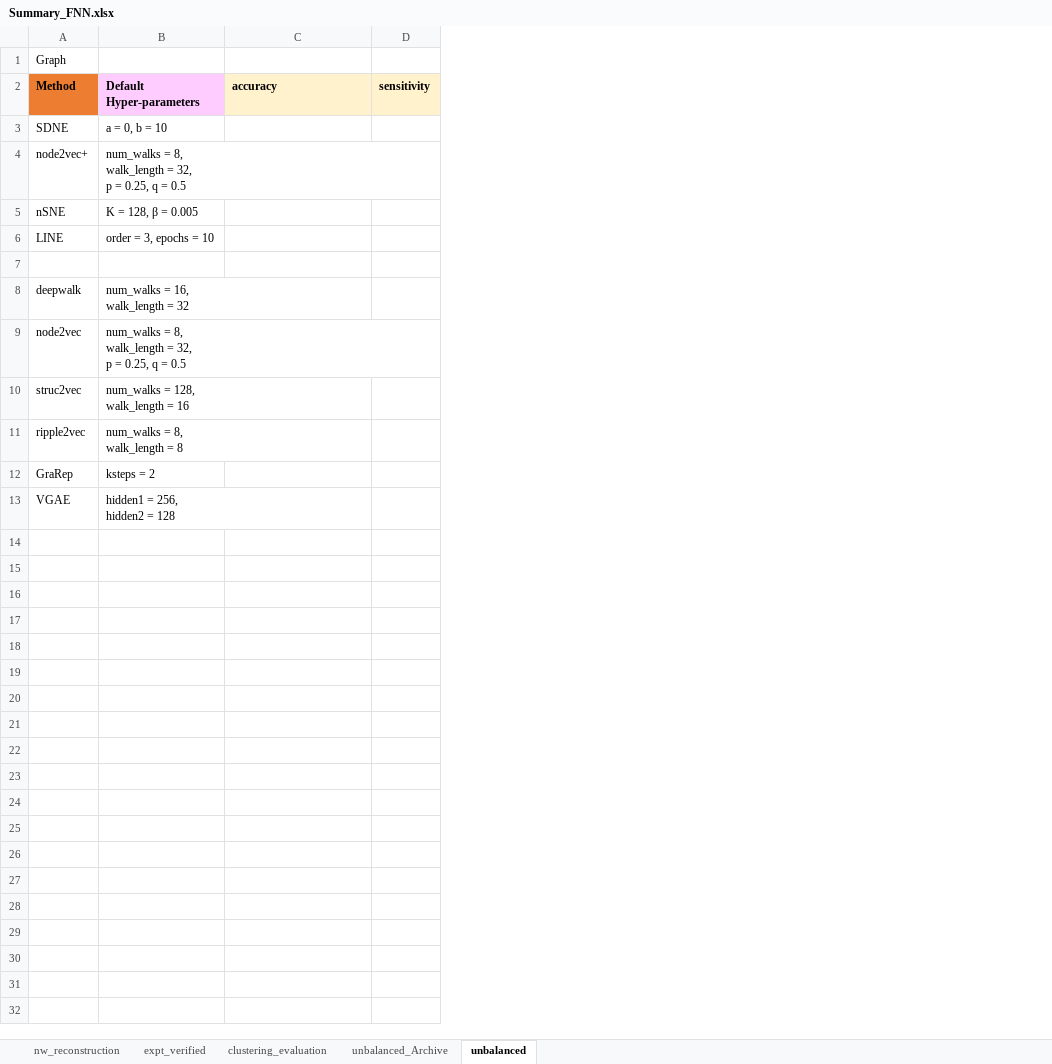
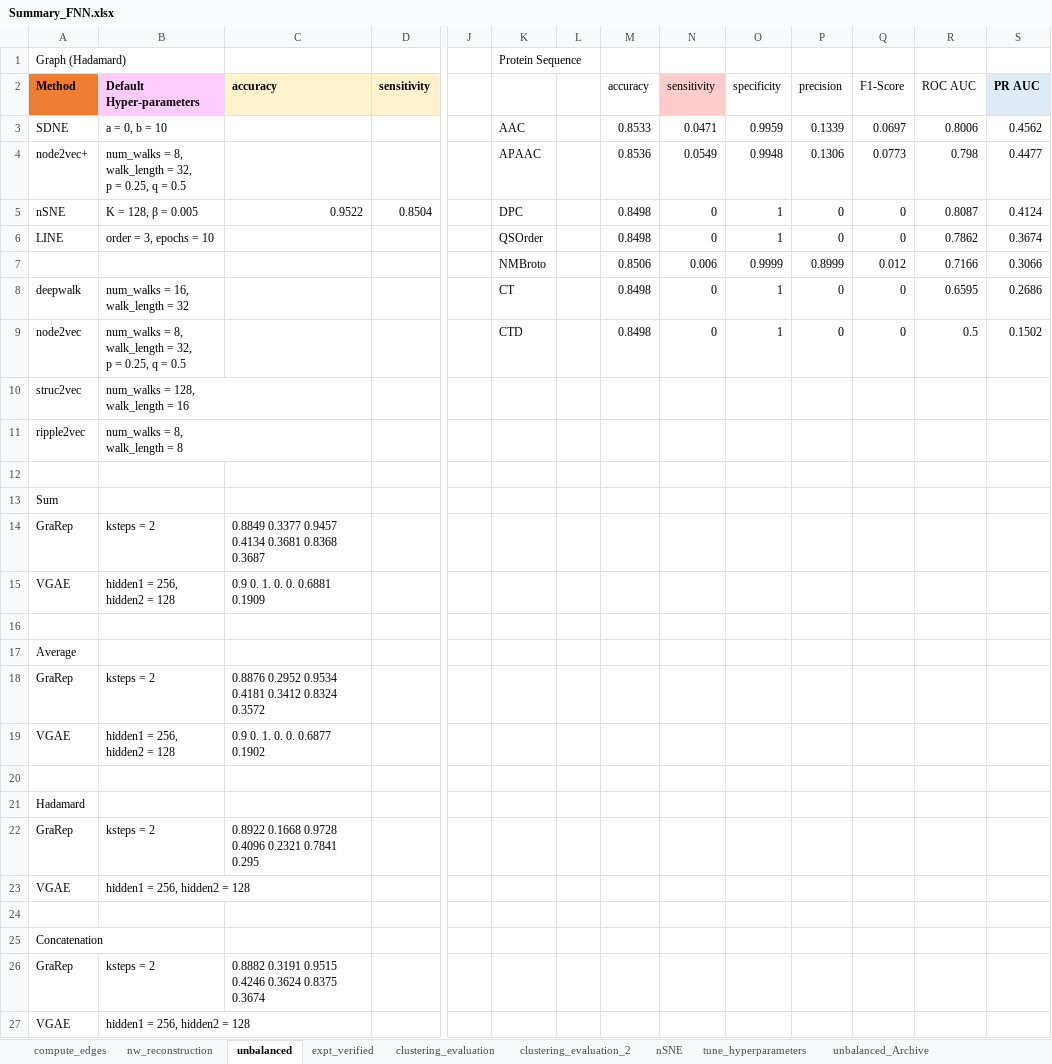
Before and after one commit to tengann/IAV_PPI_Graph_Embedding_Review, an Excel workbook: results/Summary_FNN.xlsx, sheet unbalanced, drawn as a sheet; only a part is shown, gaps mark what is left out; values as stored, in another font and other column widths than the file's, no borders; removed rows and columns are numbered as before the commit, all else as after; rows hold the shown columns only; ↵ is a line break in a cell; the diff names each change by its address in the sheet, - before the commit and + after, or states it on an @@ line.

```diff
--- a/results/Summary_FNN.xlsx (sheet unbalanced)
+++ b/results/Summary_FNN.xlsx (sheet unbalanced)
+sheet tab: compute_edges
+sheet tab: clustering_evaluation_2
+sheet tab: nSNE
+sheet tab: tune_hyperparameters
@@ sheet tab order changed: compute_edges | nw_reconstruction | unbalanced | expt_verified | clustering_evaluation | clustering_evaluation_2 | nSNE | tune_hyperparameters | unbalanced_Archive @@
+column J, empty
+column K, rows 1-4: Protein Sequence |  | AAC | APAAC; rows 6-9: QSOrder | NMBroto | CT | CTD
+column L, empty
+column M, rows 2-4: accuracy | 0.8533 | 0.8536; rows 6-9: 0.8498 | 0.8506 | 0.8498 | 0.8498
+column N, rows 2-4: sensitivity | 0.0471 | 0.0549; rows 6-9: 0 | 0.006 | 0 | 0
+column O, rows 2-4: specificity | 0.9959 | 0.9948; rows 6-9: 1 | 0.9999 | 1 | 1
+column P, rows 2-4: precision | 0.1339 | 0.1306; rows 6-9: 0 | 0.8999 | 0 | 0
+column Q, rows 2-4: F1-Score | 0.0697 | 0.0773; rows 6-9: 0 | 0.012 | 0 | 0
+column R, rows 2-4: ROC AUC | 0.8006 | 0.798; rows 6-9: 0.7862 | 0.7166 | 0.6595 | 0.5
+column S, rows 2-4: PR AUC | 0.4562 | 0.4477; rows 6-9: 0.3674 | 0.3066 | 0.2686 | 0.1502
-A1: Graph
+A1: Graph (Hadamard)
-row 5: nSNE | K = 128, β = 0.005
+row 5: nSNE | K = 128, β = 0.005 | 0.9522 | 0.8504 |  | DPC |  | 0.8498 | 0 | 1 | 0 | 0 | 0.8087 | 0.4124
-row 7: (empty)
+row 7:  |  |  |  |  | NMBroto |  | 0.8506 | 0.006 | 0.9999 | 0.8999 | 0.012 | 0.7166 | 0.3066
+row 12: (empty)
+row 13: Sum
-C14: (empty)
+C14: 0.8849 0.3377 0.9457 0.4134 0.3681 0.8368 0.3687
+row 15: VGAE | hidden1 = 256, hidden2 = 128 | 0.9 0. 1. 0. 0. 0.6881 0.1909
+row 16: (empty)
+row 17: Average
+row 18: GraRep | ksteps = 2 | 0.8876 0.2952 0.9534 0.4181 0.3412 0.8324 0.3572
+row 19: VGAE | hidden1 = 256, hidden2 = 128 | 0.9 0. 1. 0. 0. 0.6877 0.1902
+row 20: (empty)
+row 21: Hadamard
+row 22: GraRep | ksteps = 2 | 0.8922 0.1668 0.9728 0.4096 0.2321 0.7841 0.295
-B23: hidden1 = 256, ↵ hidden2 = 128
+B23: hidden1 = 256, hidden2 = 128
+row 24: (empty)
+row 25: Concatenation
+row 26: GraRep | ksteps = 2 | 0.8882 0.3191 0.9515 0.4246 0.3624 0.8375 0.3674
+row 27: VGAE | hidden1 = 256, hidden2 = 128
```
Also changed, not shown: sheet clustering_evaluation, sheet expt_verified, sheet unbalanced_Archive, sheet nw_reconstruction, charts or pictures, results/Hyperparameter_Tuning/FNN_Unbalanced_and_ExptVerified.xlsx, results/Hyperparameter_Tuning/Graph_Embedding_NN Classifier.xlsx, 31 other files.
